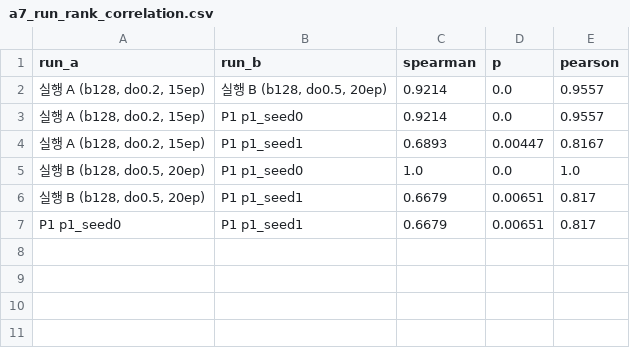
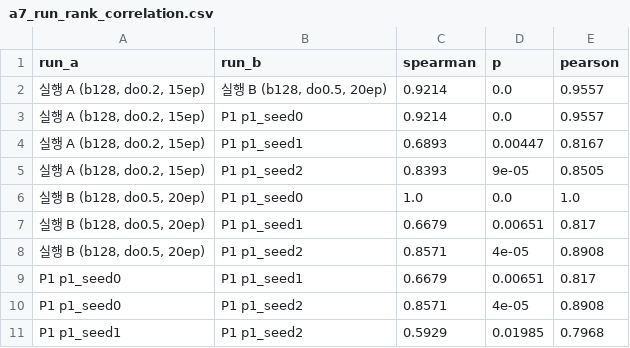
Before and after one commit to cykim05/gaze_estimation, a CSV file: report_assets/tables/a7_run_rank_correlation.csv, drawn as a sheet.

```diff
--- a/report_assets/tables/a7_run_rank_correlation.csv
+++ b/report_assets/tables/a7_run_rank_correlation.csv
@@ -4,4 +4,8 @@ run_a,run_b,spearman,p,pearson
 "실행 A (b128, do0.2, 15ep)",P1 p1_seed1,0.6893,0.00447,0.8167
+"실행 A (b128, do0.2, 15ep)",P1 p1_seed2,0.8393,9e-05,0.8505
 "실행 B (b128, do0.5, 20ep)",P1 p1_seed0,1.0,0.0,1.0
 "실행 B (b128, do0.5, 20ep)",P1 p1_seed1,0.6679,0.00651,0.817
+"실행 B (b128, do0.5, 20ep)",P1 p1_seed2,0.8571,4e-05,0.8908
 P1 p1_seed0,P1 p1_seed1,0.6679,0.00651,0.817
+P1 p1_seed0,P1 p1_seed2,0.8571,4e-05,0.8908
+P1 p1_seed1,P1 p1_seed2,0.5929,0.01985,0.7968
```
Also changed, not shown: report_assets/figures/19_fold_difficulty.csv, 53 other files.
